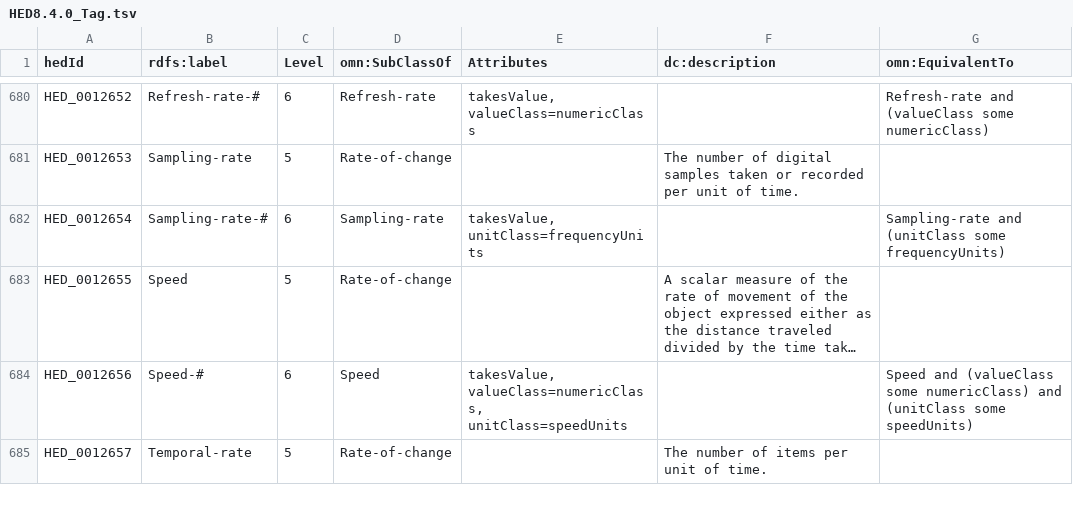
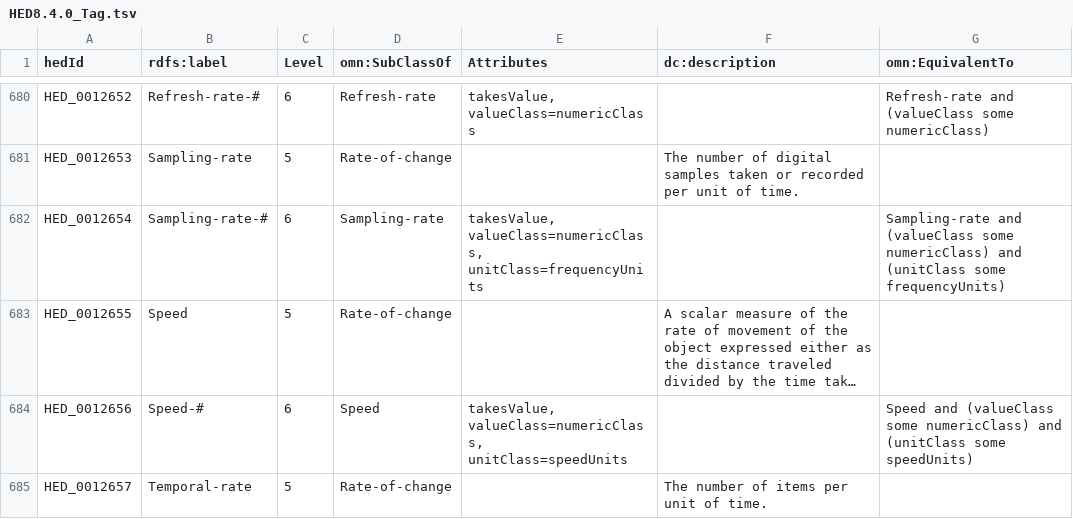
Before and after one commit to hed-standard/hed-schemas, a TSV file: standard_schema/prerelease/hedtsv/HED8.4.0/HED8.4.0_Tag.tsv, drawn as a sheet; only a part is shown, gaps mark what is left out; long unchanged cells end in …; the diff names each change by its address in the sheet, - before the commit and + after, or states it on an @@ line.

```diff
--- a/standard_schema/prerelease/hedtsv/HED8.4.0/HED8.4.0_Tag.tsv
+++ b/standard_schema/prerelease/hedtsv/HED8.4.0/HED8.4.0_Tag.tsv
-E682 (Attributes): takesValue, unitClass=frequencyUnits
+E682 (Attributes): takesValue, valueClass=numericClass, unitClass=frequencyUnits
-G682 (omn:EquivalentTo): Sampling-rate and (unitClass some…
+G682 (omn:EquivalentTo): Sampling-rate and (valueClass some numericClass) and (unitClass some…
```
Also changed, not shown: 2 other files.
